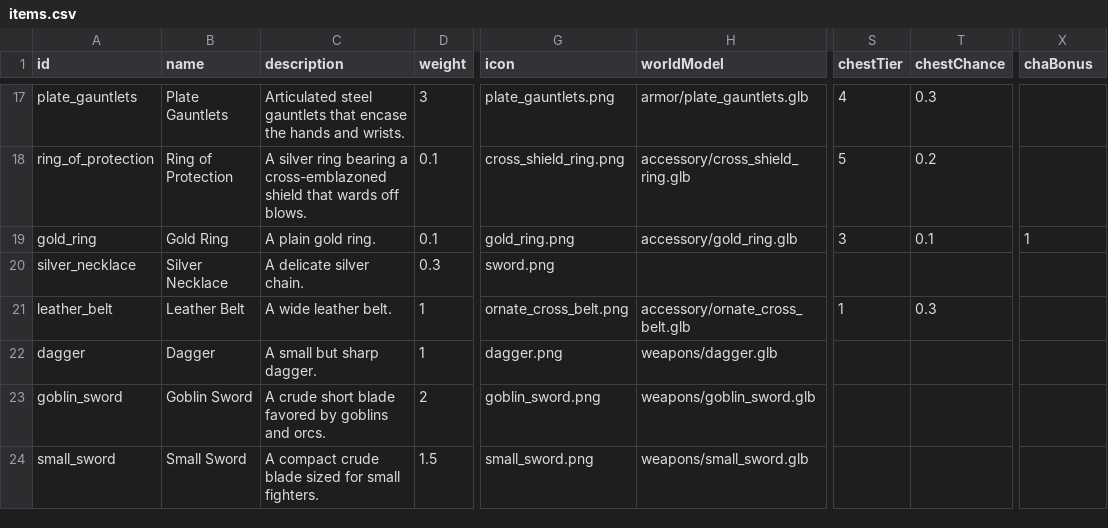
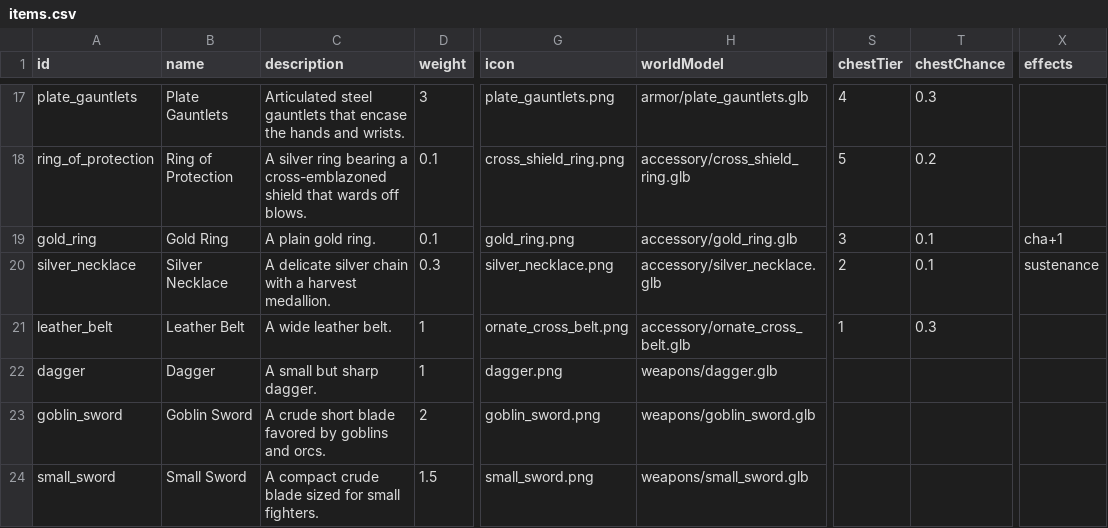
Before and after one commit to Julian-adv/OnlineRPG, a CSV file: data-src/items.csv, drawn as a sheet; only a part is shown, gaps mark what is left out; the diff names each change by its address in the sheet, - before the commit and + after, or states it on an @@ line.

```diff
--- a/data-src/items.csv
+++ b/data-src/items.csv
-X1: chaBonus
+X1: effects
-X19 (effects): 1
+X19 (effects): cha+1
-C20 (description): A delicate silver chain.
+C20 (description): A delicate silver chain with a harvest medallion.
-G20 (icon): sword.png
+G20 (icon): silver_necklace.png
-H20 (worldModel): (empty)
+H20 (worldModel): accessory/silver_necklace.glb
-S20 (chestTier): (empty)
+S20 (chestTier): 2
-T20 (chestChance): (empty)
+T20 (chestChance): 0.1
-X20 (effects): (empty)
+X20 (effects): sustenance
```
Also changed, not shown: 16 other files.
